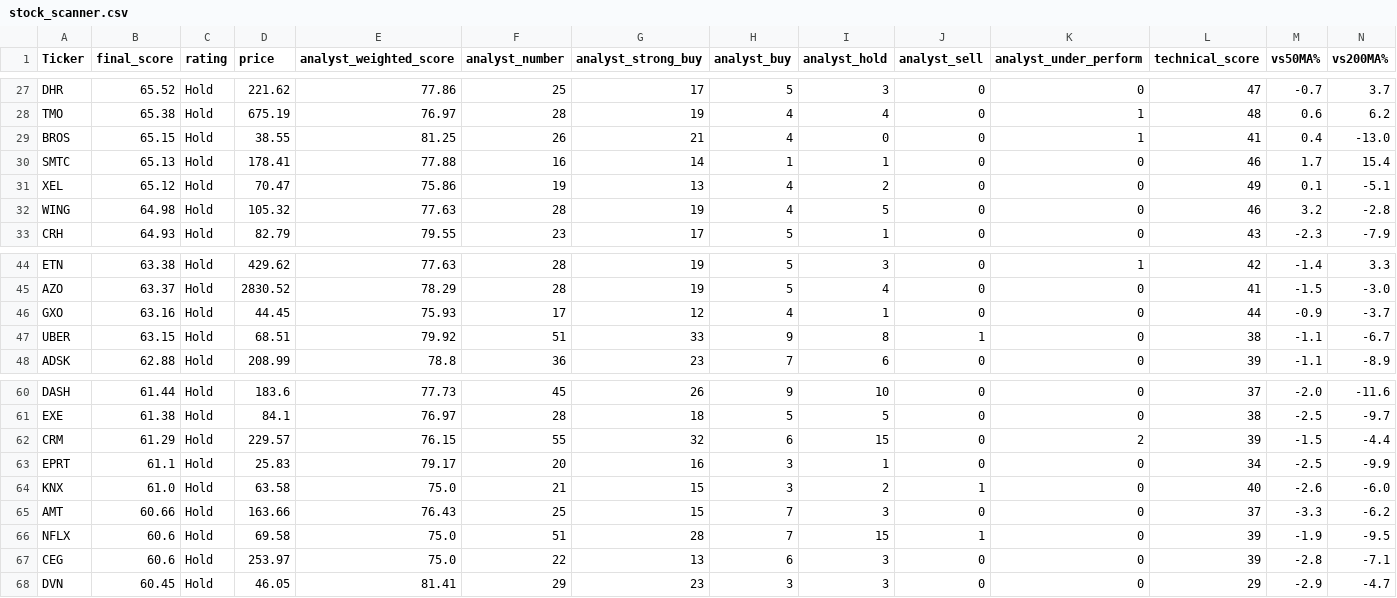
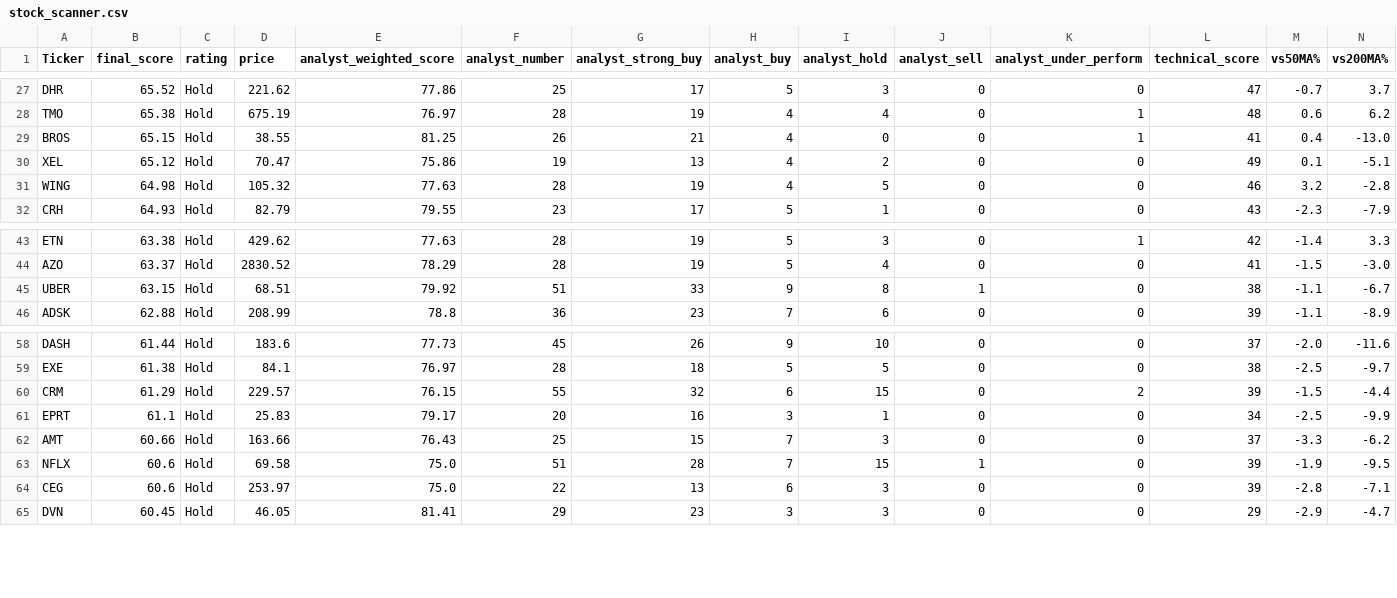
Before and after one commit to 1155125384/scanner_stock, a CSV file: stock_scanner.csv, drawn as a sheet; only a part is shown, gaps mark what is left out; rows hold the shown columns only; the diff names each change by its address in the sheet, - before the commit and + after, or states it on an @@ line.

```diff
--- a/stock_scanner.csv
+++ b/stock_scanner.csv
-row 30: SMTC | 65.13 | Hold | 178.41 | 77.88 | 16 | 14 | 1 | 1 | 0 | 0 | 46 | 1.7 | 15.4
-row 46: GXO | 63.16 | Hold | 44.45 | 75.93 | 17 | 12 | 4 | 1 | 0 | 0 | 44 | -0.9 | -3.7
-row 64: KNX | 61.0 | Hold | 63.58 | 75.0 | 21 | 15 | 3 | 2 | 1 | 0 | 40 | -2.6 | -6.0
```
